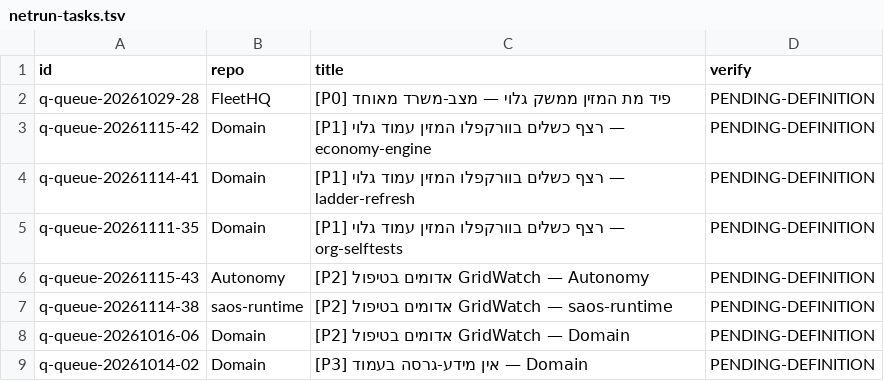
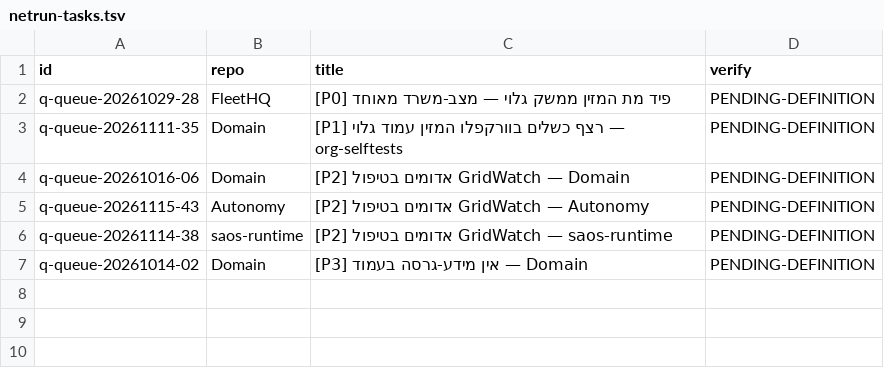
Before and after one commit to roshpinacare-sys/sovereign-runner-kit, a TSV file: state/netrun-tasks.tsv, drawn as a sheet.

Commit message:
netrun-loop: board refresh mapped=6 skipped=0 [skip ci]

```diff
--- a/state/netrun-tasks.tsv
+++ b/state/netrun-tasks.tsv
@@ -2,8 +2,6 @@ id	repo	title	verify
 q-queue-20261029-28	FleetHQ	[P0] פיד מת המזין ממשק גלוי — מצב-משרד מאוחד	PENDING-DEFINITION
-q-queue-20261115-42	Domain	[P1] רצף כשלים בוורקפלו המזין עמוד גלוי — economy-engine	PENDING-DEFINITION
-q-queue-20261114-41	Domain	[P1] רצף כשלים בוורקפלו המזין עמוד גלוי — ladder-refresh	PENDING-DEFINITION
 q-queue-20261111-35	Domain	[P1] רצף כשלים בוורקפלו המזין עמוד גלוי — org-selftests	PENDING-DEFINITION
+q-queue-20261016-06	Domain	[P2] אדומים בטיפול GridWatch — Domain	PENDING-DEFINITION
 q-queue-20261115-43	Autonomy	[P2] אדומים בטיפול GridWatch — Autonomy	PENDING-DEFINITION
 q-queue-20261114-38	saos-runtime	[P2] אדומים בטיפול GridWatch — saos-runtime	PENDING-DEFINITION
-q-queue-20261016-06	Domain	[P2] אדומים בטיפול GridWatch — Domain	PENDING-DEFINITION
 q-queue-20261014-02	Domain	[P3] אין מידע-גרסה בעמוד — Domain	PENDING-DEFINITION
```
Also changed, not shown: 1 other file.
